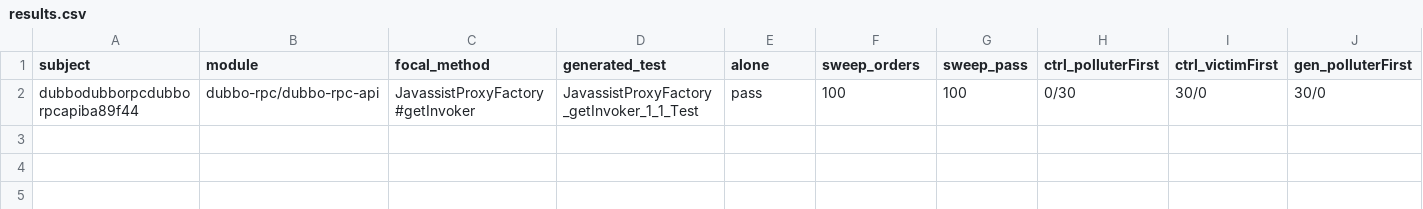
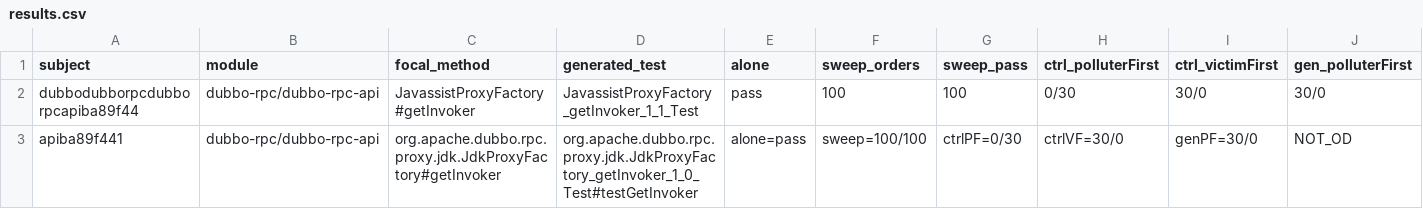
Before and after one commit to devanshik19/srse-flakiness-research, a CSV file: agentflake-od/results.csv, drawn as a sheet; only a part is shown; rows hold the shown columns only; the diff names each change by its address in the sheet, - before the commit and + after, or states it on an @@ line.

Commit message:
AgentFlake OD: row 2 dubbo-rpc-api JdkProxyFactory#getInvoker (NOT_OD)

```diff
--- a/agentflake-od/results.csv
+++ b/agentflake-od/results.csv
+row 3: apiba89f441 | dubbo-rpc/dubbo-rpc-api | org.apache.dubbo.rpc.proxy.jdk.JdkProxyFactory#getInvoker | org.apache.dubbo.rpc.proxy.jdk.JdkProxyFactory_getInvoker_1_0_Test#testGetInvoker | alone=pass | sweep=100/100 | ctrlPF=0/30 | ctrlVF=30/0 | genPF=30/0 | NOT_OD
```
Also changed, not shown: 1 other file.
